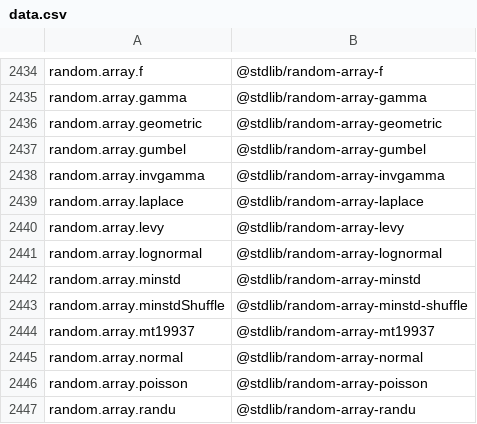
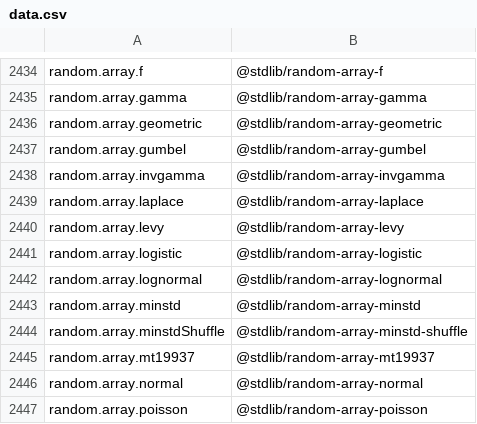
Before and after one commit to stdlib-js/namespace-alias2standalone, a CSV file: data/data.csv, drawn as a sheet; only a part is shown, gaps mark what is left out; the shorter side is filled out with more unchanged rows; the diff names each change by its address in the sheet, - before the commit and + after, or states it on an @@ line.

```diff
--- a/data/data.csv
+++ b/data/data.csv
+row 2441: random.array.logistic | @stdlib/random-array-logistic
```
Also changed, not shown: 3 other files.
